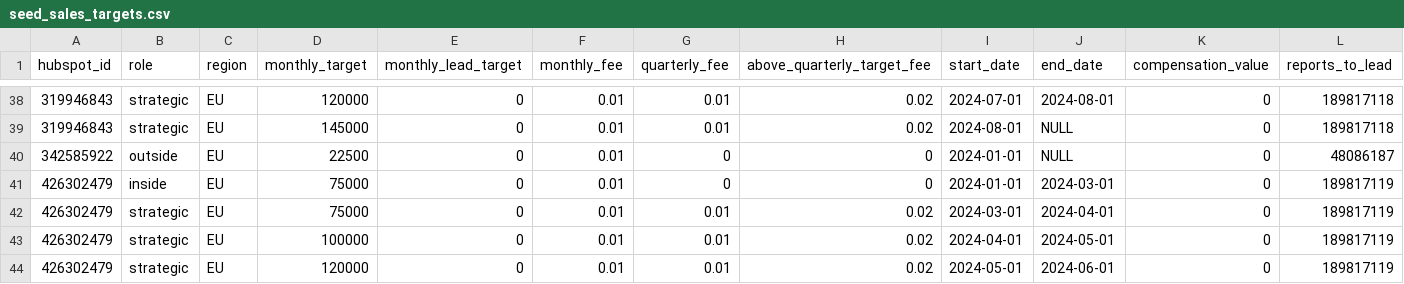
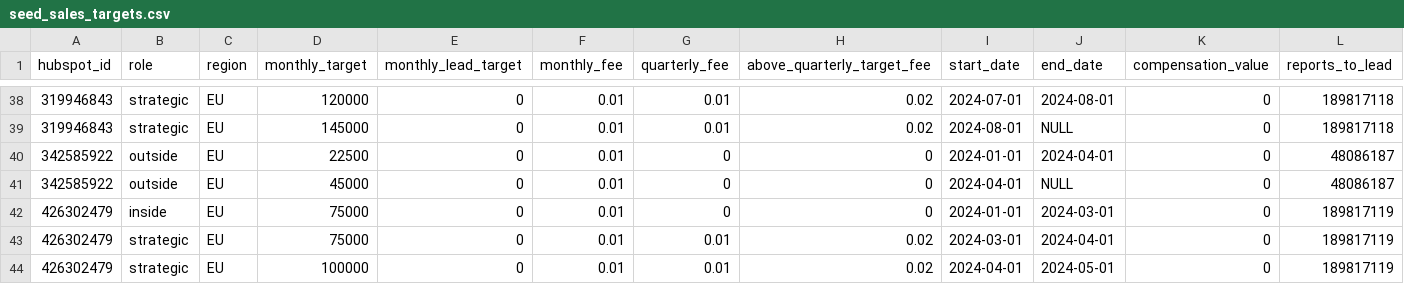
Before and after one commit to 3DHubs/dbt-core-network, a CSV file: seeds/seed_sales_targets.csv, drawn as a sheet; only a part is shown, gaps mark what is left out; the shorter side is filled out with more unchanged rows.

```diff
--- a/seeds/seed_sales_targets.csv
+++ b/seeds/seed_sales_targets.csv
@@ -39,3 +39,4 @@ hubspot_id,role,region,monthly_target,monthly_lead_target,monthly_fee,quarterly_
 319946843,strategic,EU,145000,0,0.01,0.01,0.02,2024-08-01,NULL,0,189817118
-342585922,outside,EU,22500,0,0.01,0,0,2024-01-01,NULL,0,48086187
+342585922,outside,EU,22500,0,0.01,0,0,2024-01-01,2024-04-01,0,48086187
+342585922,outside,EU,45000,0,0.01,0,0,2024-04-01,NULL,0,48086187
 426302479,inside,EU,75000,0,0.01,0,0,2024-01-01,2024-03-01,0,189817119
```
Also changed, not shown: 1 other file.
